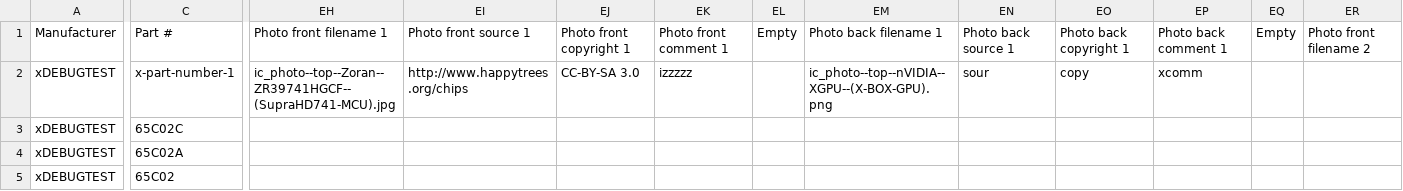
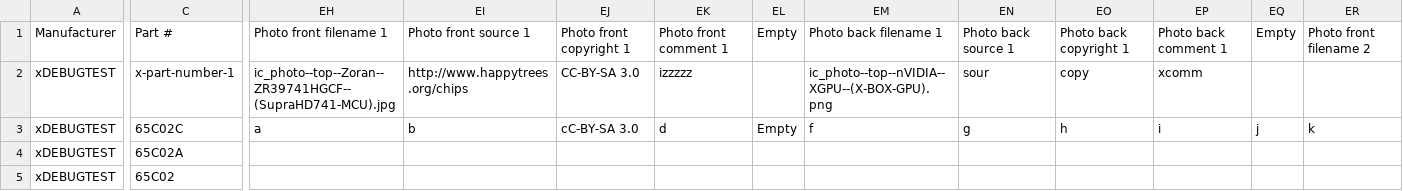
Before and after one commit to zymos/cpu-db, a CSV file: cpu-db.DEBUGTEST.csv, drawn as a sheet; only a part is shown, gaps mark what is left out; the diff covers the shown part only; the diff names each change by its address in the sheet, - before the commit and + after, or states it on an @@ line.

```diff
--- a/cpu-db.DEBUGTEST.csv
+++ b/cpu-db.DEBUGTEST.csv
-EH3: (empty)
+EH3: a
-EI3: (empty)
+EI3: b
-EJ3: (empty)
+EJ3: cC-BY-SA 3.0
-EK3: (empty)
+EK3: d
-EL3: (empty)
+EL3: Empty
-EM3: (empty)
+EM3: f
-EN3: (empty)
+EN3: g
-EO3: (empty)
+EO3: h
-EP3: (empty)
+EP3: i
-EQ3: (empty)
+EQ3: j
-ER3: (empty)
+ER3: k
```
Also changed, not shown: 44 edited cells elsewhere in this file, 1 other file.
